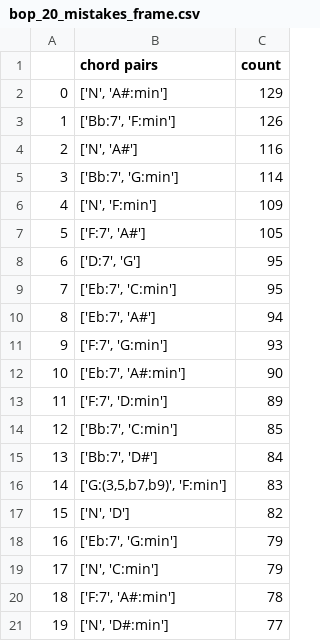
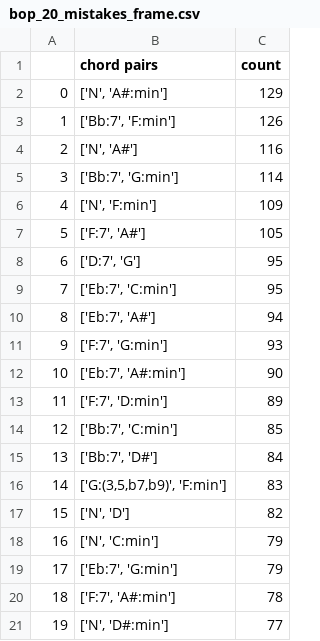
Before and after one commit to lluissuros/jaah-chord-detection, a CSV file: results/bop_20_mistakes_frame.csv, drawn as a sheet.

```diff
--- a/results/bop_20_mistakes_frame.csv
+++ b/results/bop_20_mistakes_frame.csv
@@ -17,4 +17,4 @@
 15,"['N', 'D']",82
-16,"['Eb:7', 'G:min']",79
-17,"['N', 'C:min']",79
+16,"['N', 'C:min']",79
+17,"['Eb:7', 'G:min']",79
 18,"['F:7', 'A#:min']",78
```
Also changed, not shown: results/all_new_jazz_top_20_mistakes_beat.csv, results/blues_20_mistakes_frame.csv, 19 other files.
